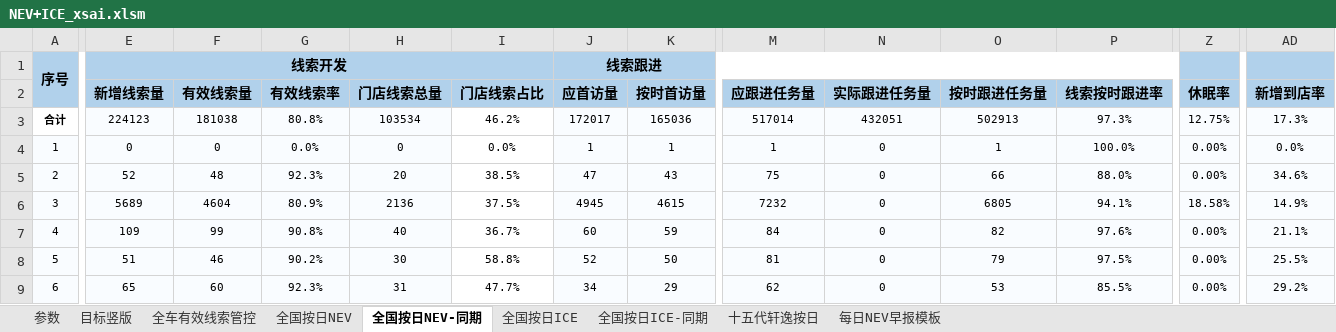
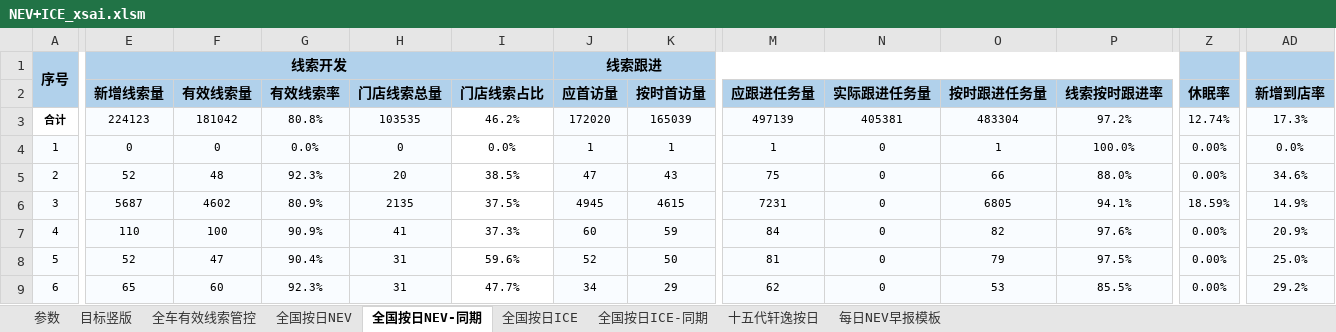
Before and after one commit to Django604/AI_Digest, an Excel workbook: data/source/NEV+ICE_xsai.xlsm, sheet 全国按日NEV-同期, drawn as a sheet; only a part is shown, gaps mark what is left out; values as stored, in another font and other column widths than the file's, no borders; the diff covers the shown part only; the diff names each change by its address in the sheet, - before the commit and + after, or states it on an @@ line.

```diff
--- a/data/source/NEV+ICE_xsai.xlsm (sheet 全国按日NEV-同期)
+++ b/data/source/NEV+ICE_xsai.xlsm (sheet 全国按日NEV-同期)
-F3 (有效线索量): 181038
+F3 (有效线索量): 181042
-H3 (门店线索总量): 103534
+H3 (门店线索总量): 103535
-J3 (应首访量): 172017
+J3 (应首访量): 172020
-K3 (按时首访量): 165036
+K3 (按时首访量): 165039
-M3 (应跟进任务量): 517014
+M3 (应跟进任务量): 497139
-N3 (实际跟进任务量): 432051
+N3 (实际跟进任务量): 405381
-O3 (按时跟进任务量): 502913
+O3 (按时跟进任务量): 483304
-P3 (线索按时跟进率): 97.3%
+P3 (线索按时跟进率): 97.2%
-Z3 (休眠率): 12.75%
+Z3 (休眠率): 12.74%
-E6 (新增线索量): 5689
+E6 (新增线索量): 5687
-F6 (有效线索量): 4604
+F6 (有效线索量): 4602
-H6 (门店线索总量): 2136
+H6 (门店线索总量): 2135
-M6 (应跟进任务量): 7232
+M6 (应跟进任务量): 7231
-Z6 (休眠率): 18.58%
+Z6 (休眠率): 18.59%
-E7 (新增线索量): 109
+E7 (新增线索量): 110
-F7 (有效线索量): 99
+F7 (有效线索量): 100
-G7 (有效线索率): 90.8%
+G7 (有效线索率): 90.9%
-H7 (门店线索总量): 40
+H7 (门店线索总量): 41
-I7 (门店线索占比): 36.7%
+I7 (门店线索占比): 37.3%
-AD7 (新增到店率): 21.1%
+AD7 (新增到店率): 20.9%
-E8 (新增线索量): 51
+E8 (新增线索量): 52
-F8 (有效线索量): 46
+F8 (有效线索量): 47
-G8 (有效线索率): 90.2%
+G8 (有效线索率): 90.4%
-H8 (门店线索总量): 30
+H8 (门店线索总量): 31
-I8 (门店线索占比): 58.8%
+I8 (门店线索占比): 59.6%
-AD8 (新增到店率): 25.5%
+AD8 (新增到店率): 25.0%
```
Also changed, not shown: 519 edited cells elsewhere in this sheet, sheet 全国按日NEV, sheet 全国按日ICE, charts or pictures, data/source/NEV+ICE_ldai.xlsm, 5 other files.
